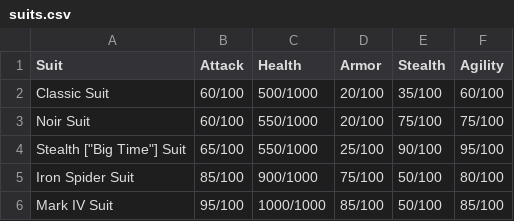
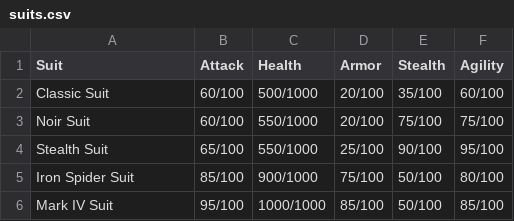
Before and after one commit to skooter500/SciFiUI, a CSV file: java/data/suits.csv, drawn as a sheet.

Commit message:
Updated Interactivity of buttons for suits

```diff
--- a/java/data/suits.csv
+++ b/java/data/suits.csv
@@ -3,3 +3,3 @@
 "Noir Suit","60/100","550/1000","20/100","75/100","75/100"
-"Stealth [""Big Time""] Suit","65/100","550/1000","25/100","90/100","95/100"
+"Stealth Suit","65/100","550/1000","25/100","90/100","95/100"
 "Iron Spider Suit","85/100","900/1000","75/100","50/100","80/100"
```
Also changed, not shown: 2 other files.
